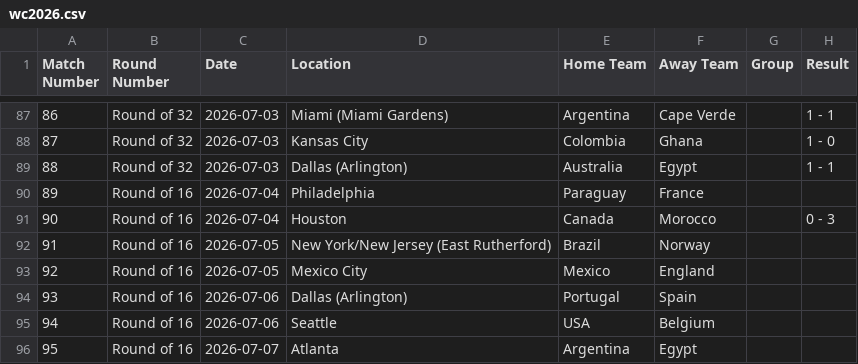
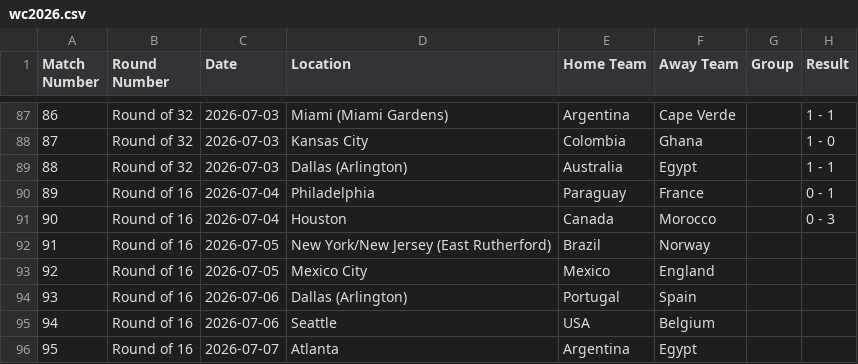
Before and after one commit to ps9786/pl-predictions, a CSV file: wc/wc2026.csv, drawn as a sheet; only a part is shown, gaps mark what is left out.

```diff
--- a/wc/wc2026.csv
+++ b/wc/wc2026.csv
@@ -89,3 +89,3 @@ Match Number,Round Number,Date,Location,Home Team,Away Team,Group,Result
 88,Round of 32,2026-07-03,Dallas (Arlington),Australia,Egypt,,1 - 1
-89,Round of 16,2026-07-04,Philadelphia,Paraguay,France,,
+89,Round of 16,2026-07-04,Philadelphia,Paraguay,France,,0 - 1
 90,Round of 16,2026-07-04,Houston,Canada,Morocco,,0 - 3
```
Also changed, not shown: 1 other file.
